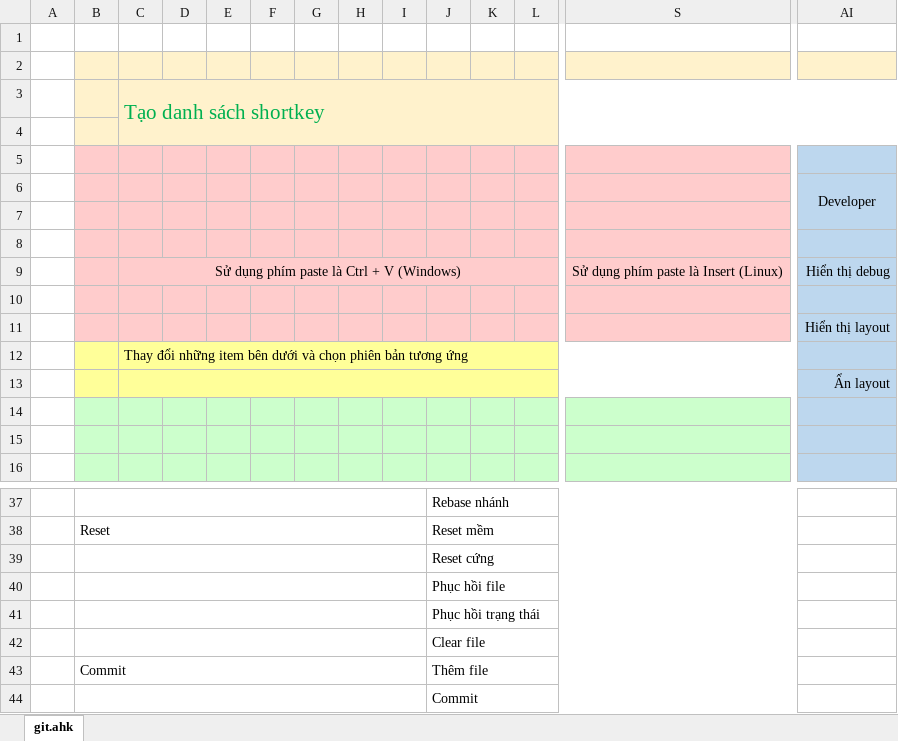
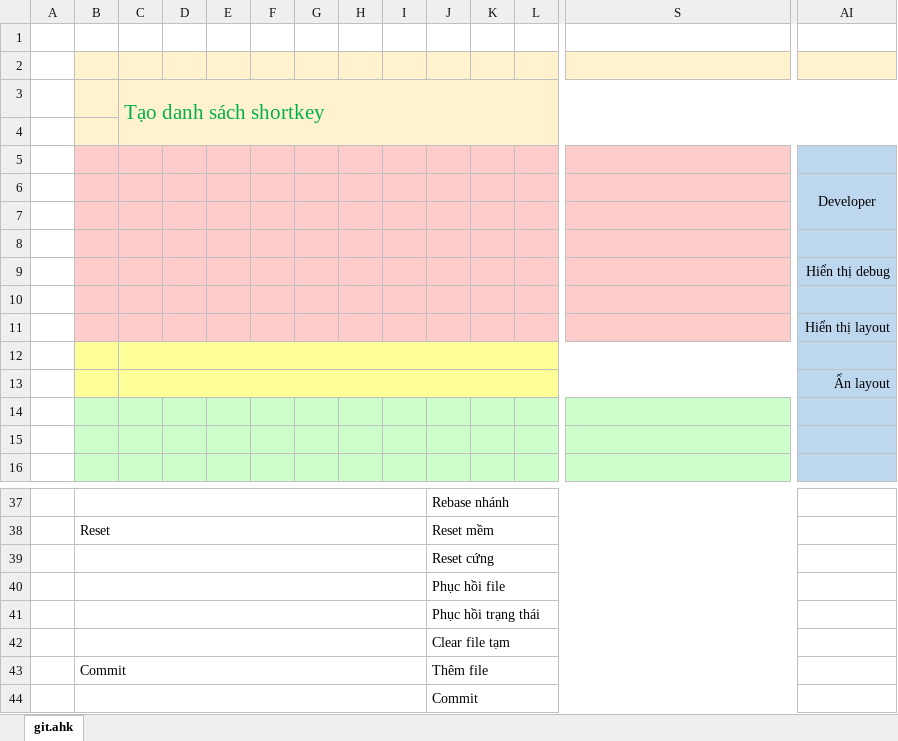
Before and after one commit to tuyennv216/AutoHotkeyScript, an Excel workbook: git_shortkey.xlsm, sheet git.ahk, drawn as a sheet; only a part is shown, gaps mark what is left out; values as stored, in another font and other column widths than the file's, no borders; charts and pictures not drawn; removed rows and columns are numbered as before the commit, all else as after; rows hold the shown columns only; the diff names each change by its address in the sheet, - before the commit and + after, or states it on an @@ line.

Commit message:
update file excel

```diff
--- a/git_shortkey.xlsm (sheet git.ahk)
+++ b/git_shortkey.xlsm (sheet git.ahk)
-row 9:  |  | Sử dụng phím paste là Ctrl + V (Windows) |  |  |  |  |  |  |  |  |  | Sử dụng phím paste là Insert (Linux) | Hiển thị debug
+row 9:  |  |  |  |  |  |  |  |  |  |  |  |  | Hiển thị debug
-C12: Thay đổi những item bên dưới và chọn phiên bản tương ứng
+C12: (empty)
-J42: Clear file
+J42: Clear file tạm
```
Also changed, not shown: charts or pictures, 2 other files.
